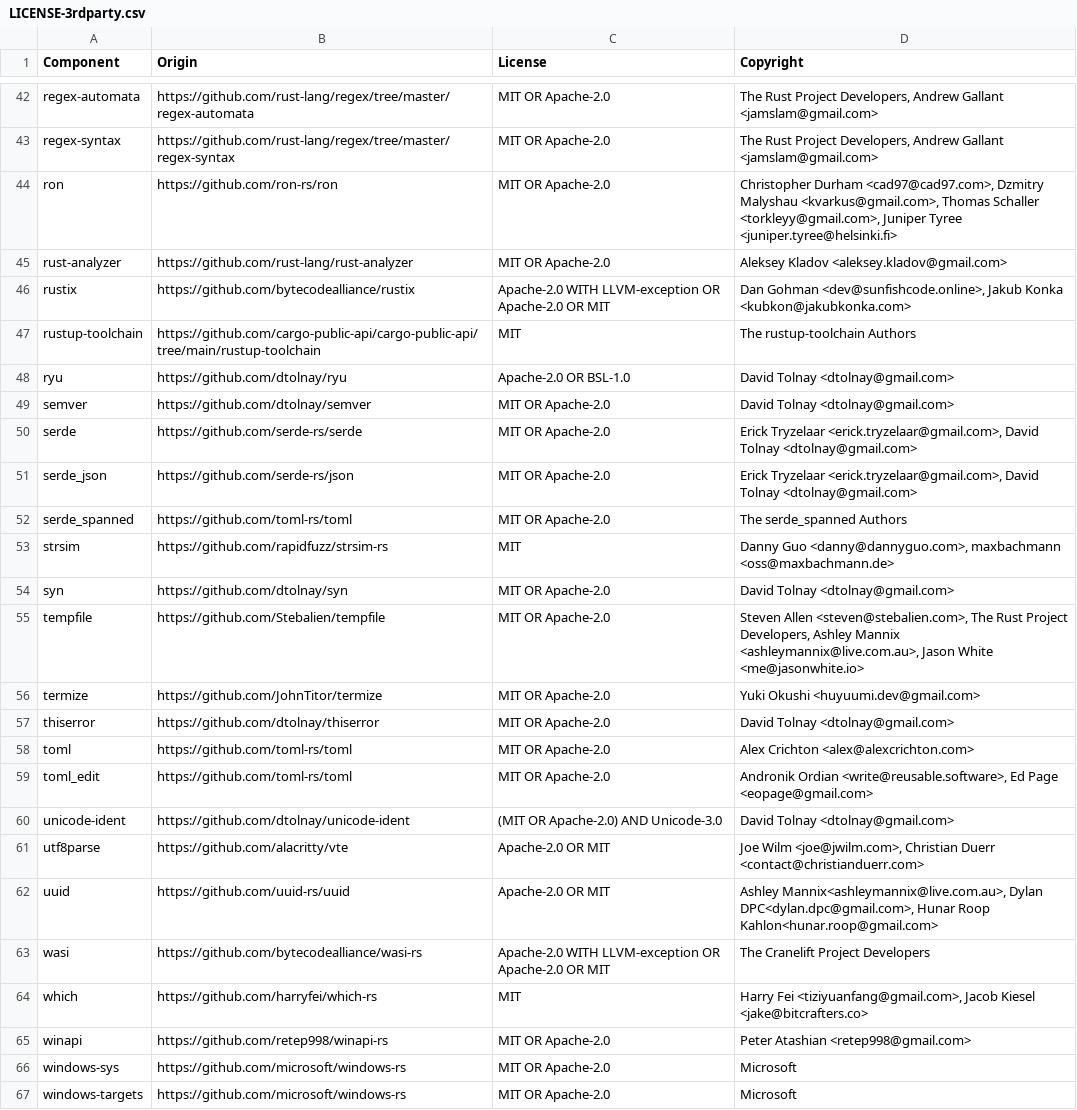
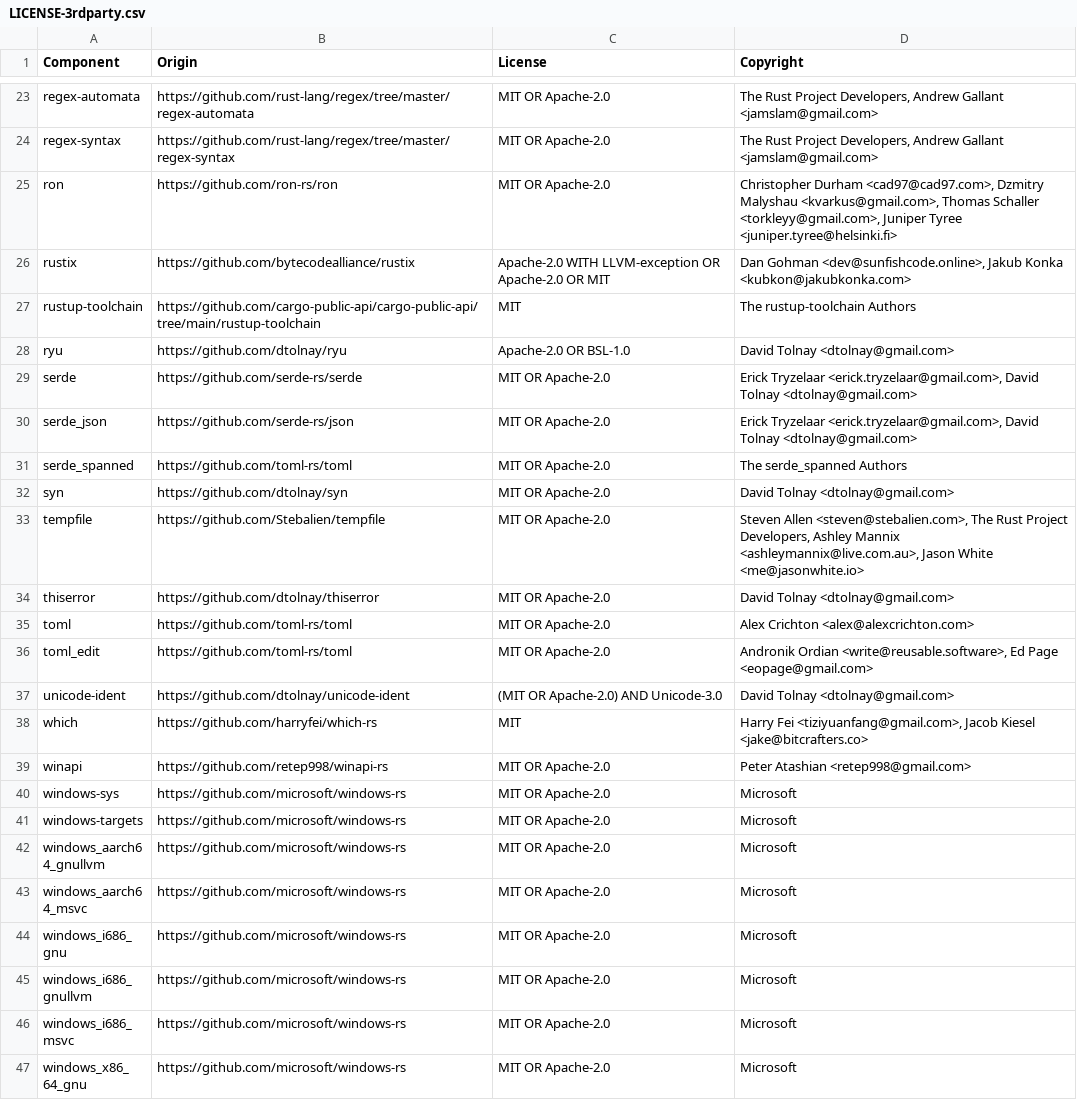
Before and after one commit to DataDog/cargo-pup, a CSV file: LICENSE-3rdparty.csv, drawn as a sheet; only a part is shown, gaps mark what is left out; the shorter side is filled out with more unchanged rows; the diff covers the shown part only; the diff names each change by its address in the sheet, - before the commit and + after, or states it on an @@ line.

```diff
--- a/LICENSE-3rdparty.csv
+++ b/LICENSE-3rdparty.csv
-row 45: rust-analyzer | https://github.com/rust-lang/rust-analyzer | MIT OR Apache-2.0 | Aleksey Kladov <aleksey.kladov@gmail.com>
-row 49: semver | https://github.com/dtolnay/semver | MIT OR Apache-2.0 | David Tolnay <dtolnay@gmail.com>
-row 53: strsim | https://github.com/rapidfuzz/strsim-rs | MIT | Danny Guo <danny@dannyguo.com>, maxbachmann <oss@maxbachmann.de>
-row 56: termize | https://github.com/JohnTitor/termize | MIT OR Apache-2.0 | Yuki Okushi <huyuumi.dev@gmail.com>
-row 61: utf8parse | https://github.com/alacritty/vte | Apache-2.0 OR MIT | Joe Wilm <joe@jwilm.com>, Christian Duerr <contact@christianduerr.com>
-row 62: uuid | https://github.com/uuid-rs/uuid | Apache-2.0 OR MIT | Ashley Mannix<ashleymannix@live.com.au>, Dylan DPC<dylan.dpc@gmail.com>, Hunar Roop Kahlon<hunar.roop@gmail.com>
-row 63: wasi | https://github.com/bytecodealliance/wasi-rs | Apache-2.0 WITH LLVM-exception OR Apache-2.0 OR MIT | The Cranelift Project Developers
```
Also changed, not shown: 20 removed rows elsewhere in this file, 26 other files.
